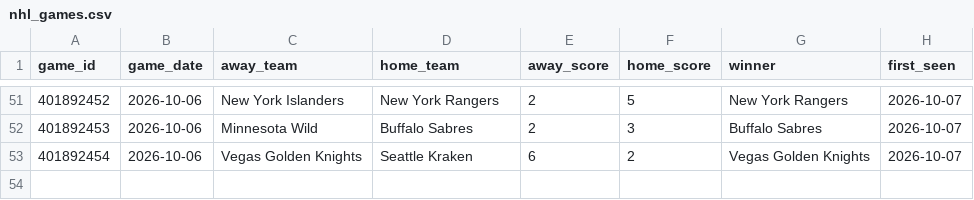
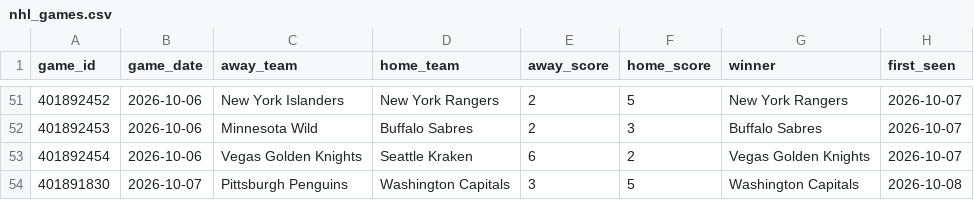
Before and after one commit to mfradkin2/sports-predictions, a CSV file: history/nhl_games.csv, drawn as a sheet; only a part is shown, gaps mark what is left out; the diff names each change by its address in the sheet, - before the commit and + after, or states it on an @@ line.

```diff
--- a/history/nhl_games.csv
+++ b/history/nhl_games.csv
+row 54: 401891830 | 2026-10-07 | Pittsburgh Penguins | Washington Capitals | 3 | 5 | Washington Capitals | 2026-10-08
```
Also changed, not shown: history/nfl_props.csv, history/nhl_ledger.csv, 26 other files.
